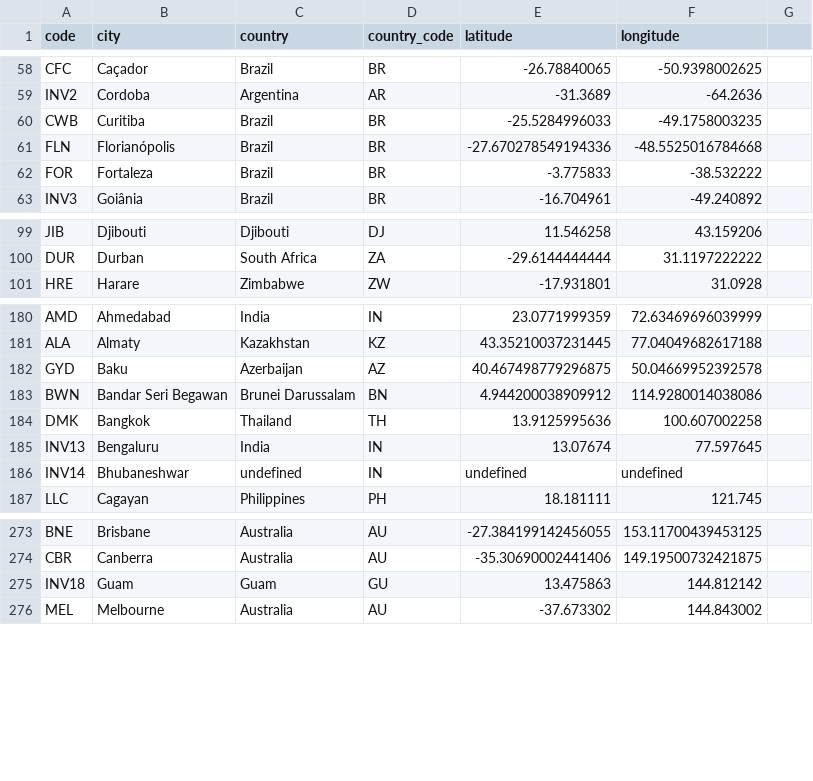
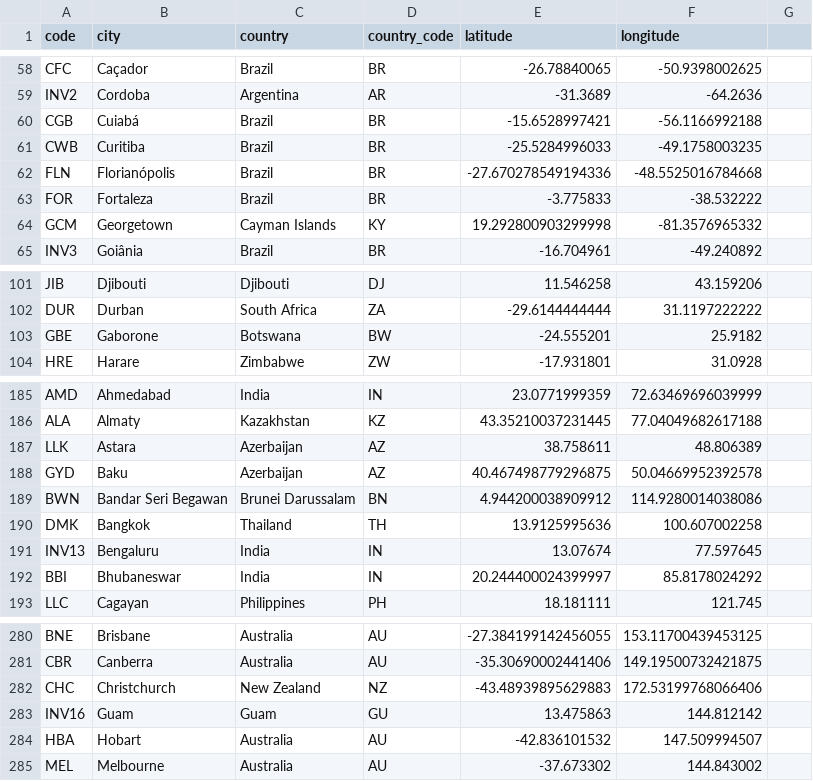
Before and after one commit to tobilg/cloudflare-edge-location, a CSV file: dist/cloudflare-edge-locations.csv, drawn as a sheet; only a part is shown, gaps mark what is left out; the diff covers the shown part only.

```diff
--- a/dist/cloudflare-edge-locations.csv
+++ b/dist/cloudflare-edge-locations.csv
@@ -59,2 +59,3 @@ CFC,Caçador,Brazil,BR,-26.78840065,-50.9398002625
 INV2,Cordoba,Argentina,AR,-31.3689,-64.2636
+CGB,Cuiabá,Brazil,BR,-15.6528997421,-56.1166992188
 CWB,Curitiba,Brazil,BR,-25.5284996033,-49.1758003235
@@ -62,2 +63,3 @@ FLN,Florianópolis,Brazil,BR,-27.670278549194336,-48.5525016784668
 FOR,Fortaleza,Brazil,BR,-3.775833,-38.532222
+GCM,Georgetown,Cayman Islands,KY,19.292800903299998,-81.3576965332
 INV3,Goiânia,Brazil,BR,-16.704961,-49.240892
@@ -100,2 +102,3 @@ JIB,Djibouti,Djibouti,DJ,11.546258,43.159206
 DUR,Durban,South Africa,ZA,-29.6144444444,31.1197222222
+GBE,Gaborone,Botswana,BW,-24.555201,25.9182
 HRE,Harare,Zimbabwe,ZW,-17.931801,31.0928
@@ -181,2 +186,3 @@ AMD,Ahmedabad,India,IN,23.0771999359,72.63469696039999
 ALA,Almaty,Kazakhstan,KZ,43.35210037231445,77.04049682617188
+LLK,Astara,Azerbaijan,AZ,38.758611,48.806389
 GYD,Baku,Azerbaijan,AZ,40.467498779296875,50.04669952392578
@@ -185,3 +191,3 @@ DMK,Bangkok,Thailand,TH,13.9125995636,100.607002258
 INV13,Bengaluru,India,IN,13.07674,77.597645
-INV14,Bhubaneshwar,undefined,IN,undefined,undefined
+BBI,Bhubaneswar,India,IN,20.244400024399997,85.8178024292
 LLC,Cagayan,Philippines,PH,18.181111,121.745
@@ -274,3 +281,5 @@ BNE,Brisbane,Australia,AU,-27.384199142456055,153.11700439453125
 CBR,Canberra,Australia,AU,-35.30690002441406,149.19500732421875
-INV18,Guam,Guam,GU,13.475863,144.812142
+CHC,Christchurch,New Zealand,NZ,-43.48939895629883,172.53199768066406
+INV16,Guam,Guam,GU,13.475863,144.812142
+HBA,Hobart,Australia,AU,-42.836101532,147.509994507
 MEL,Melbourne,Australia,AU,-37.673302,144.843002
```
Also changed, not shown: 3 added rows and 3 edited cells elsewhere in this file, 7 other files.
